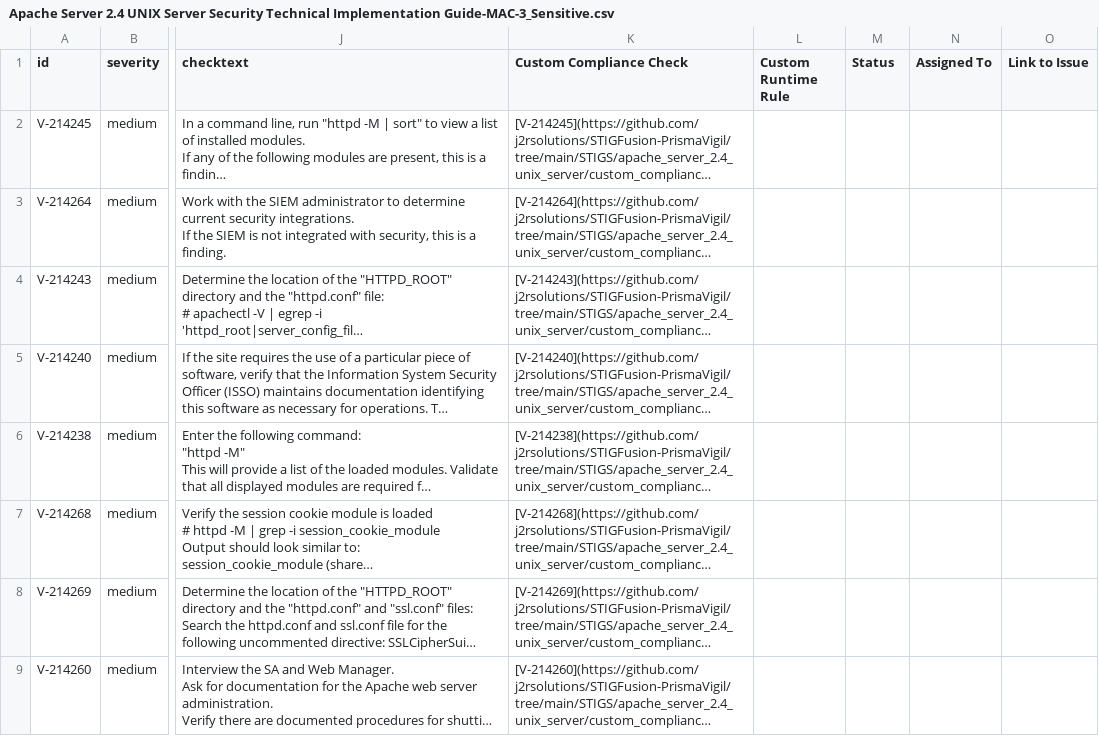
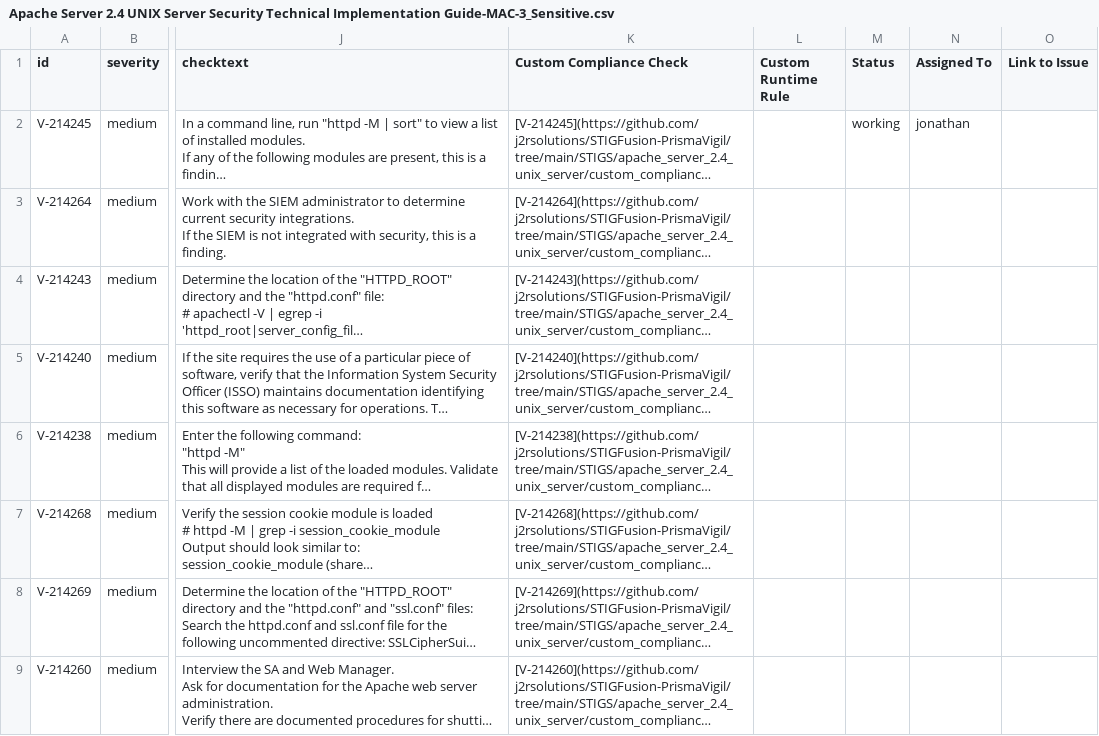
Before and after one commit to j2rsolutions/STIGFusion-PrismaVigil, a CSV file: STIGS/apache_server_2.4_unix_server/Apache Server 2.4 UNIX Server Security Technical Implementation Guide-MAC-3_Sensitive.csv, drawn as a sheet; only a part is shown, gaps mark what is left out; long unchanged cells end in …; the diff names each change by its address in the sheet, - before the commit and + after, or states it on an @@ line.

```diff
--- a/STIGS/apache_server_2.4_unix_server/Apache Server 2.4 UNIX Server Security Technical Implementation Guide-MAC-3_Sensitive.csv
+++ b/STIGS/apache_server_2.4_unix_server/Apache Server 2.4 UNIX Server Security Technical Implementation Guide-MAC-3_Sensitive.csv
-M2 (Status): (empty)
+M2 (Status): working
-N2 (Assigned To): (empty)
+N2 (Assigned To): jonathan
```
Also changed, not shown: 1 other file.
